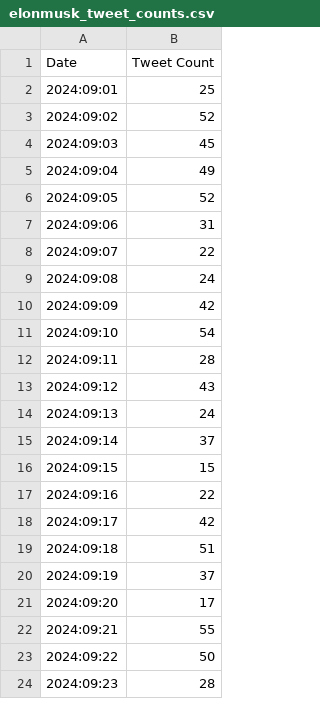
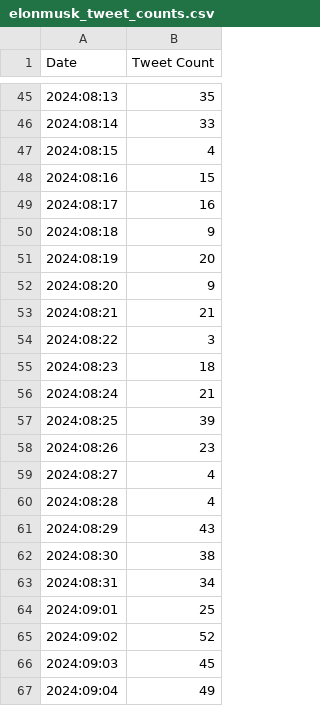
Before and after one commit to konstantine25b/polymarket_algo, a CSV file: src/data/elonmusk_tweet_counts.csv, drawn as a sheet; only a part is shown, gaps mark what is left out; the shorter side is filled out with more unchanged rows; the diff covers the shown part only; the diff names each change by its address in the sheet, - before the commit and + after, or states it on an @@ line.

```diff
--- a/src/data/elonmusk_tweet_counts.csv
+++ b/src/data/elonmusk_tweet_counts.csv
+row 45: 2024:08:13 | 35
+row 46: 2024:08:14 | 33
+row 47: 2024:08:15 | 4
+row 48: 2024:08:16 | 15
+row 49: 2024:08:17 | 16
+row 50: 2024:08:18 | 9
+row 51: 2024:08:19 | 20
+row 52: 2024:08:20 | 9
+row 53: 2024:08:21 | 21
+row 54: 2024:08:22 | 3
+row 55: 2024:08:23 | 18
+row 56: 2024:08:24 | 21
+row 57: 2024:08:25 | 39
+row 58: 2024:08:26 | 23
+row 59: 2024:08:27 | 4
+row 60: 2024:08:28 | 4
+row 61: 2024:08:29 | 43
+row 62: 2024:08:30 | 38
+row 63: 2024:08:31 | 34
```
Also changed, not shown: 43 added rows elsewhere in this file, 6 other files.
